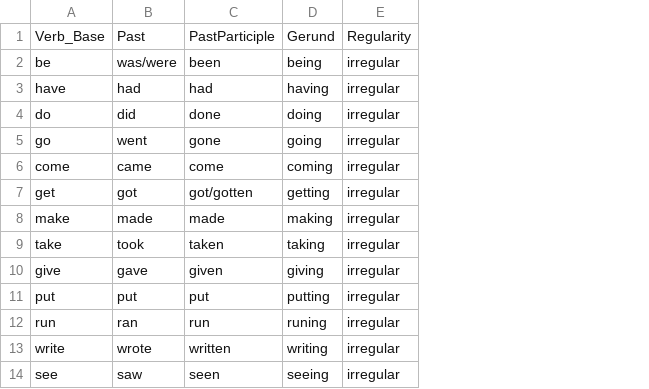
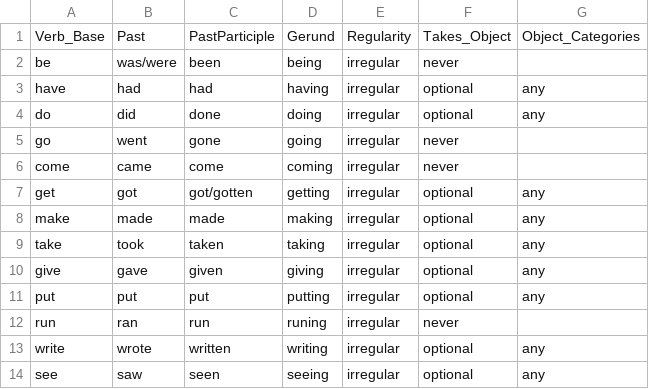
Before and after one commit to keegs37/PassPhrasePlus, a CSV file: data/Verbs.csv, drawn as a sheet; only a part is shown; the diff names each change by its address in the sheet, - before the commit and + after, or states it on an @@ line.

```diff
--- a/data/Verbs.csv
+++ b/data/Verbs.csv
+column F, rows 1-14: Takes_Object | never | optional | optional | never | never | optional | optional | optional | optional | optional | never | optional | optional
+column G, rows 1-14: Object_Categories |  | any | any |  |  | any | any | any | any | any |  | any | any
```
Also changed, not shown: data/Objects.csv, 6 other files.
